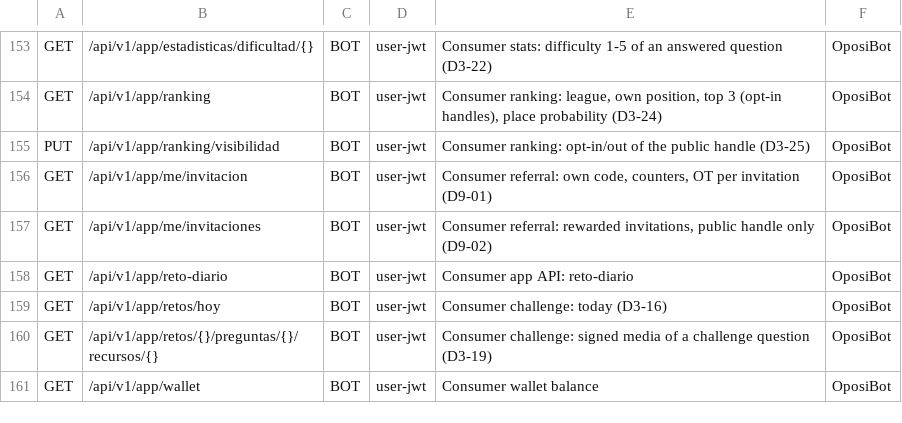
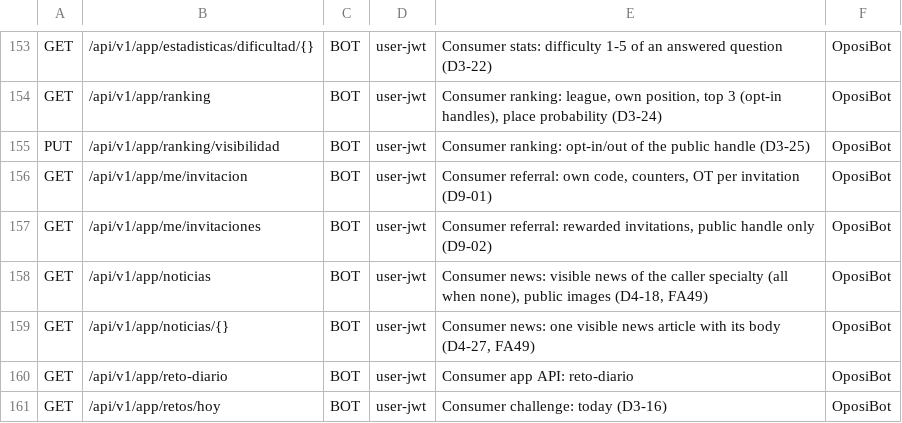
Before and after one commit to franreke05/OposiControl, a TSV file: ops/inventory/route-profiles.tsv, drawn as a sheet; only a part is shown, gaps mark what is left out; the shorter side is filled out with more unchanged rows; the diff names each change by its address in the sheet, - before the commit and + after, or states it on an @@ line.

```diff
--- a/ops/inventory/route-profiles.tsv
+++ b/ops/inventory/route-profiles.tsv
+row 158: GET | /api/v1/app/noticias | BOT | user-jwt | Consumer news: visible news of the caller specialty (all when none), public images (D4-18, FA49) | OposiBot
+row 159: GET | /api/v1/app/noticias/{} | BOT | user-jwt | Consumer news: one visible news article with its body (D4-27, FA49) | OposiBot
```
Also changed, not shown: 10 other files.
